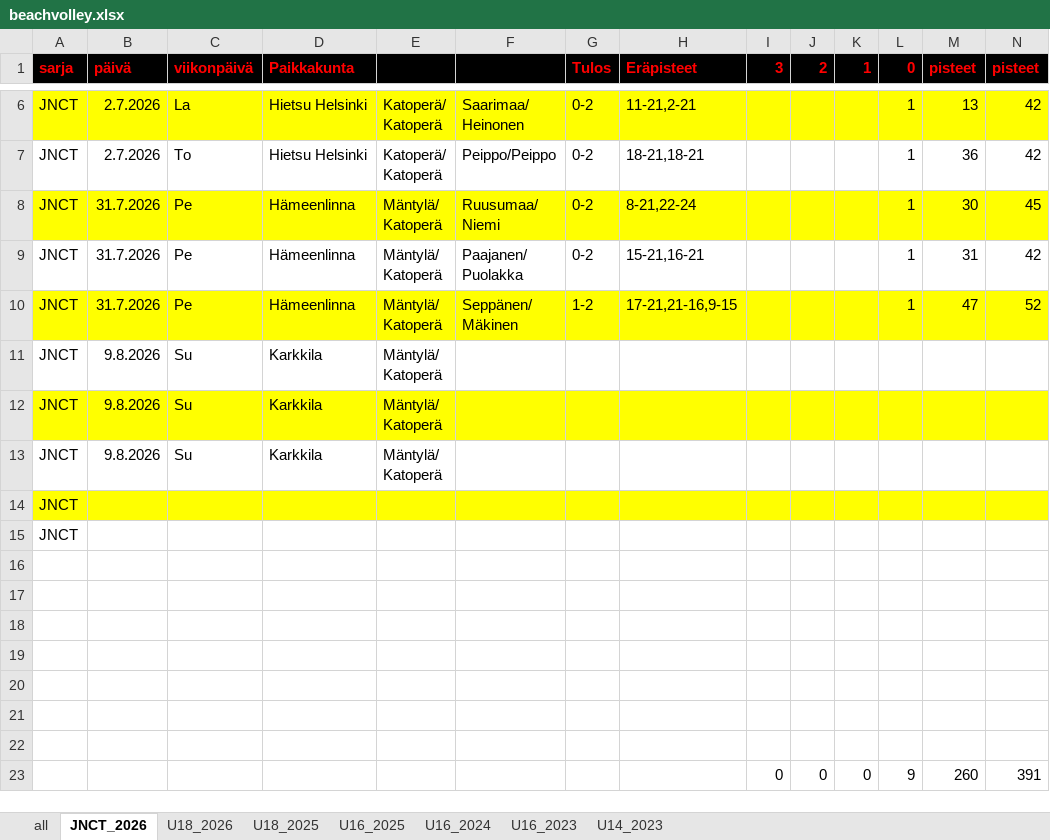
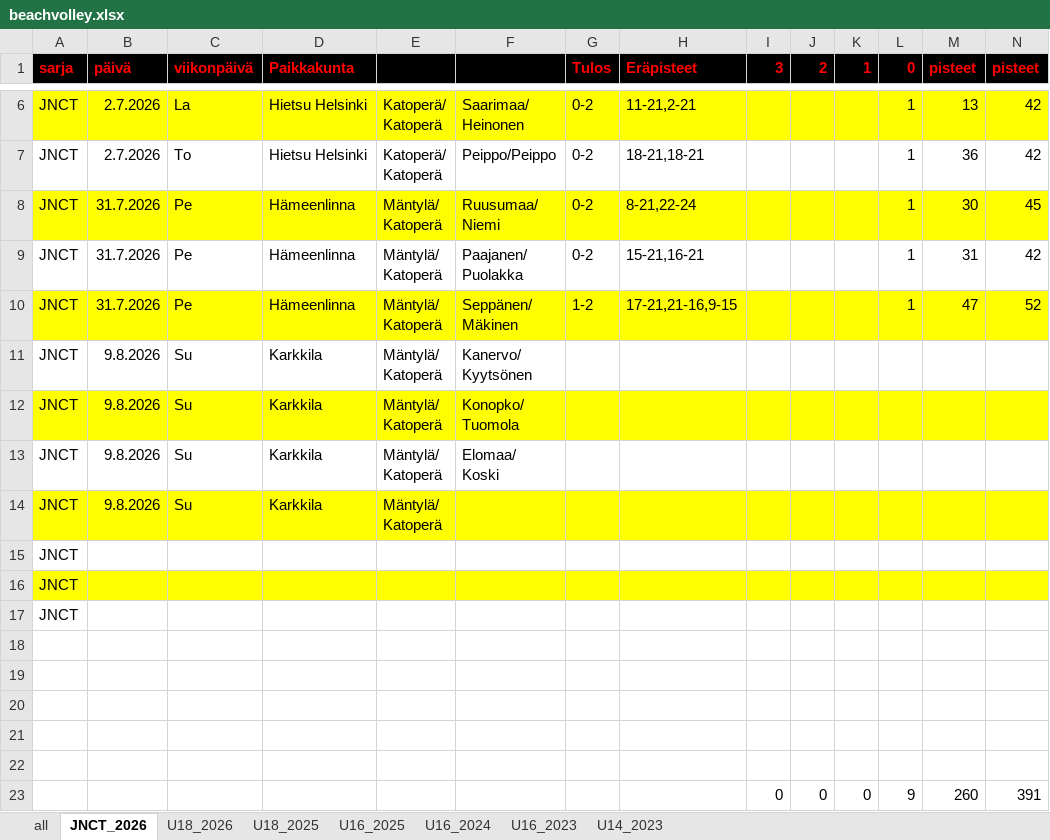
Before and after one commit to jkatoper/kaudet, an Excel workbook: beachvolley.xlsx, sheet JNCT_2026, drawn as a sheet; only a part is shown, gaps mark what is left out; values as stored, in another font and other column widths than the file's, no borders; removed rows and columns are numbered as before the commit, all else as after; rows hold the shown columns only; ↵ is a line break in a cell; the diff covers the shown part only; the diff names each change by its address in the sheet, - before the commit and + after, or states it on an @@ line.

Commit message:
jnct karkkila added

```diff
--- a/beachvolley.xlsx (sheet JNCT_2026)
+++ b/beachvolley.xlsx (sheet JNCT_2026)
-F11: (empty)
+F11: Kanervo/ ↵ Kyytsönen
-F12: (empty)
+F12: Konopko/ ↵ Tuomola
+row 13: JNCT | 9.8.2026 | Su | Karkkila | Mäntylä/ ↵ Katoperä | Elomaa/ ↵ Koski
-A14:N14 fill: none
+A14:N14 fill: #FFFF00
-A15:N15 fill: #FFFF00
+A15:N15 fill: none
-A16:N16 fill: none
+A16:N16 fill: #FFFF00
-A17 (sarja): (empty)
+A17 (sarja): JNCT
-row 17: (empty)
```
Also changed, not shown: cell formats elsewhere in this sheet, sheet U18_2026, pelipaikat.xlsx, 11 other files.
